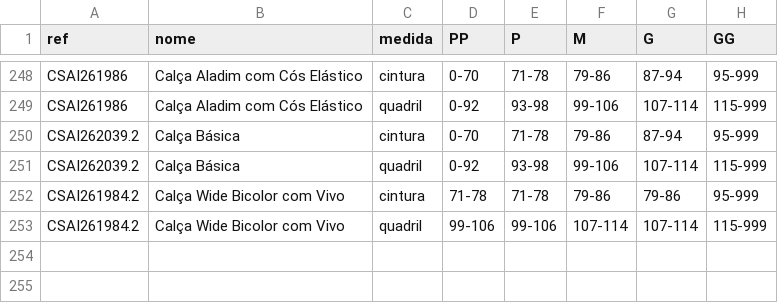
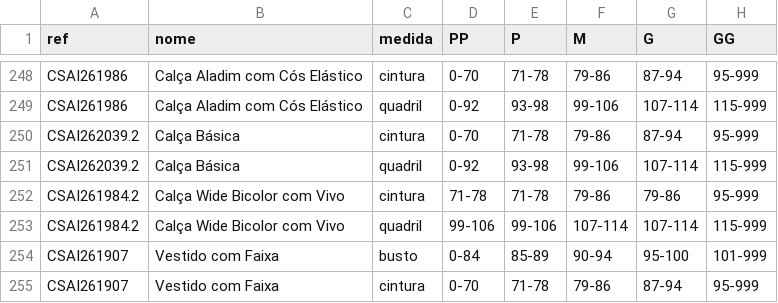
Before and after one commit to joaobressann-lab/medidas-carlota, a CSV file: medidas.csv, drawn as a sheet; only a part is shown, gaps mark what is left out; the diff names each change by its address in the sheet, - before the commit and + after, or states it on an @@ line.

Commit message:
Add CSAI261907

```diff
--- a/medidas.csv
+++ b/medidas.csv
+row 254: CSAI261907 | Vestido com Faixa | busto | 0-84 | 85-89 | 90-94 | 95-100 | 101-999
+row 255: CSAI261907 | Vestido com Faixa | cintura | 0-70 | 71-78 | 79-86 | 87-94 | 95-999
```
